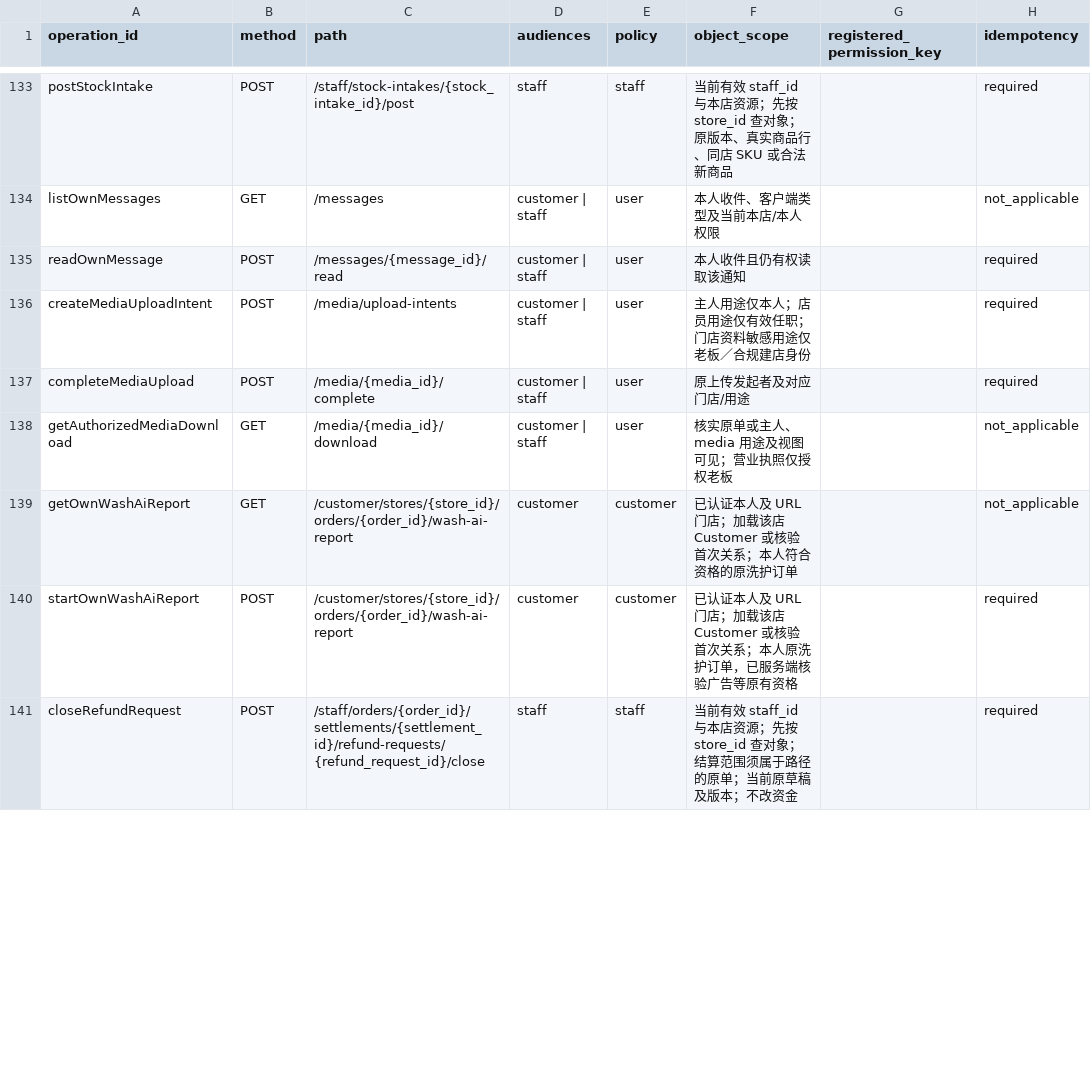
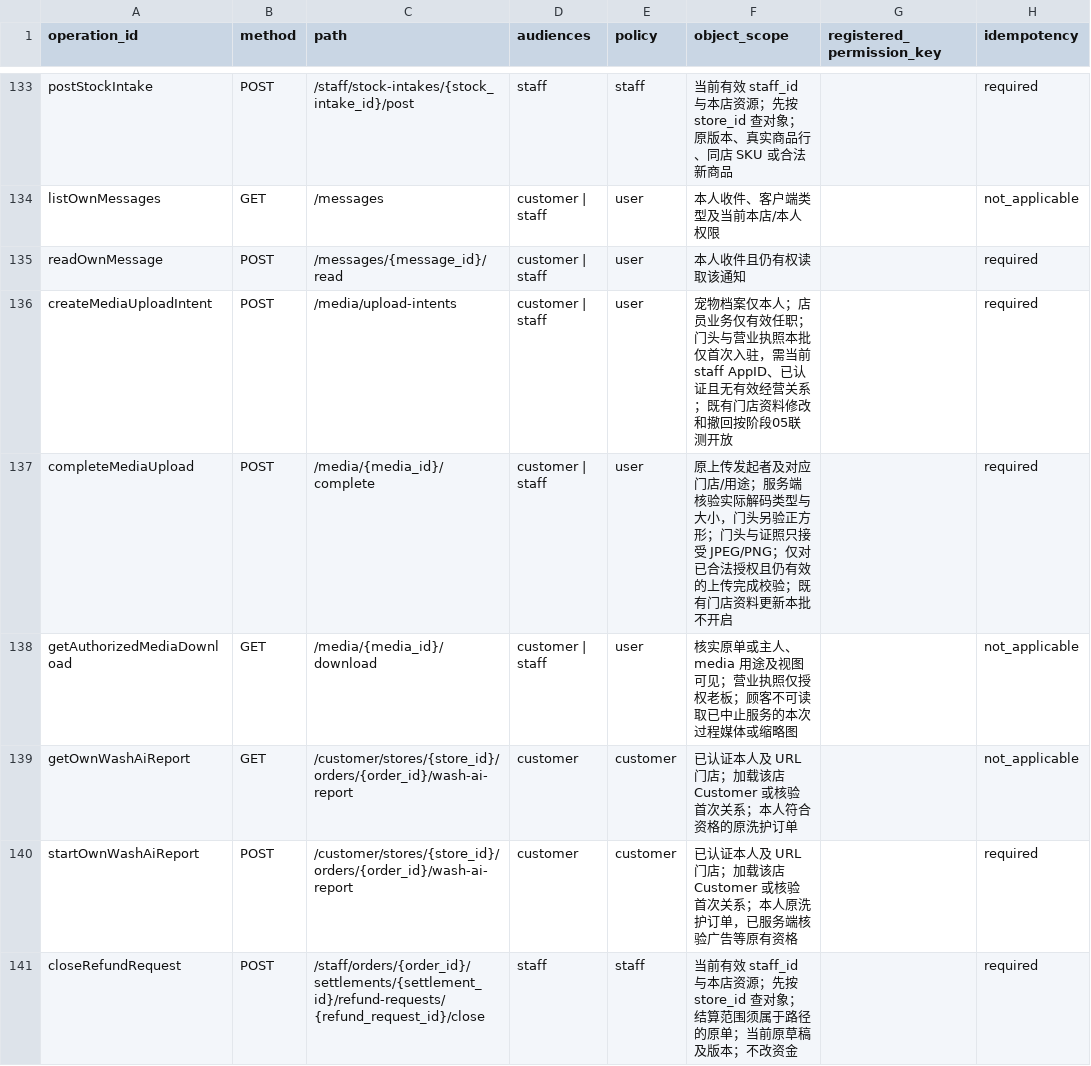
Before and after one commit to potallllll/newpet, a CSV file: contracts/authorization-matrix.csv, drawn as a sheet; only a part is shown, gaps mark what is left out; the diff covers the shown part only; the diff names each change by its address in the sheet, - before the commit and + after, or states it on an @@ line.

```diff
--- a/contracts/authorization-matrix.csv
+++ b/contracts/authorization-matrix.csv
-F136 (object_scope): 主人用途仅本人；店员用途仅有效任职；门店资料敏感用途仅老板／合规建店身份
+F136 (object_scope): 宠物档案仅本人；店员业务仅有效任职；门头与营业执照本批仅首次入驻，需当前 staff AppID、已认证且无有效经营关系；既有门店资料修改和撤回按阶段05联测开放
-F137 (object_scope): …店/用途
+F137 (object_scope): …店/用途；服务端核验实际解码类型与大小，门头另验正方形；门头与证照只接受 JPEG/PNG；仅对已合法授权且仍有效的上传完成校验；既有门店资料更新本批不开启
-F138 (object_scope): 核实原单或主人、 media 用途及视图可见；营业执照仅授权老板
+F138 (object_scope): 核实原单或主人、 media 用途及视图可见；营业执照仅授权老板；顾客不可读取已中止服务的本次过程媒体或缩略图
```
Also changed, not shown: 14 edited cells elsewhere in this file, contracts/field-trace.csv, 9 other files.
